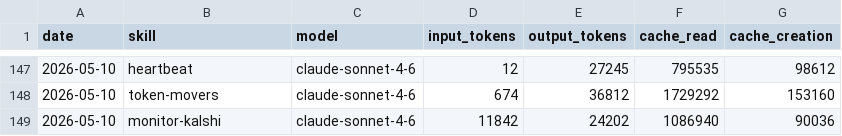
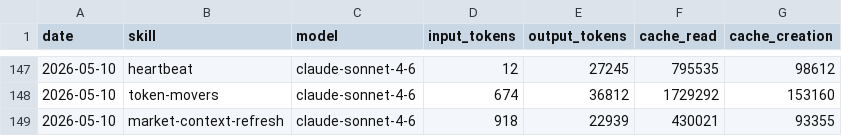
Before and after one commit to tomscaria/aeon, a CSV file: memory/token-usage.csv, drawn as a sheet; only a part is shown, gaps mark what is left out.

Commit message:
chore(market-context-refresh): auto-commit 2026-05-10

```diff
--- a/memory/token-usage.csv
+++ b/memory/token-usage.csv
@@ -148,2 +148,2 @@ date,skill,model,input_tokens,output_tokens,cache_read,cache_creation
 2026-05-10,token-movers,claude-sonnet-4-6,674,36812,1729292,153160
-2026-05-10,monitor-kalshi,claude-sonnet-4-6,11842,24202,1086940,90036
+2026-05-10,market-context-refresh,claude-sonnet-4-6,918,22939,430021,93355
```
Also changed, not shown: 2 other files.
